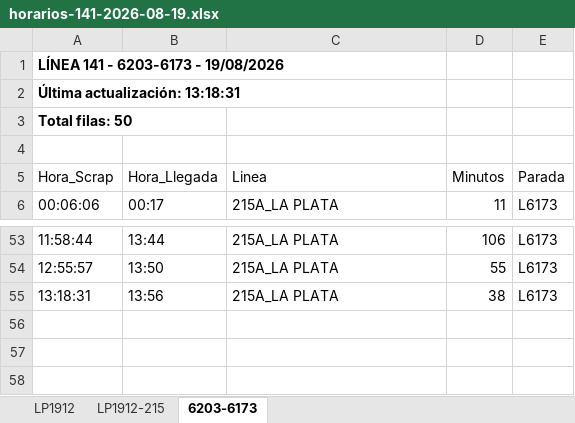
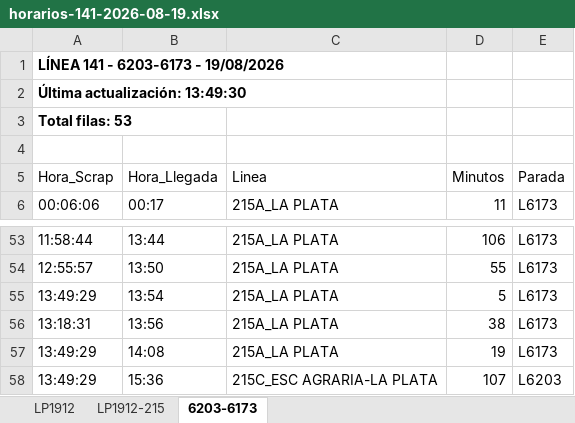
Before and after one commit to palomac00/recolector-cuadradoapp, an Excel workbook: data/horarios-141-2026-08-19.xlsx, sheet 6203-6173, drawn as a sheet; only a part is shown, gaps mark what is left out; values as stored, in another font and other column widths than the file's, no borders; the diff names each change by its address in the sheet, - before the commit and + after, or states it on an @@ line.

```diff
--- a/data/horarios-141-2026-08-19.xlsx (sheet 6203-6173)
+++ b/data/horarios-141-2026-08-19.xlsx (sheet 6203-6173)
-A2 (Hora_Scrap): Última actualización: 13:18:31
+A2 (Hora_Scrap): Última actualización: 13:49:30
-A3 (Hora_Scrap): Total filas: 50
+A3 (Hora_Scrap): Total filas: 53
+row 55: 13:49:29 | 13:54 | 215A_LA PLATA | 5 | L6173
+row 57: 13:49:29 | 14:08 | 215A_LA PLATA | 19 | L6173
+row 58: 13:49:29 | 15:36 | 215C_ESC AGRARIA-LA PLATA | 107 | L6203
```
Also changed, not shown: sheet LP1912, sheet LP1912-215.
